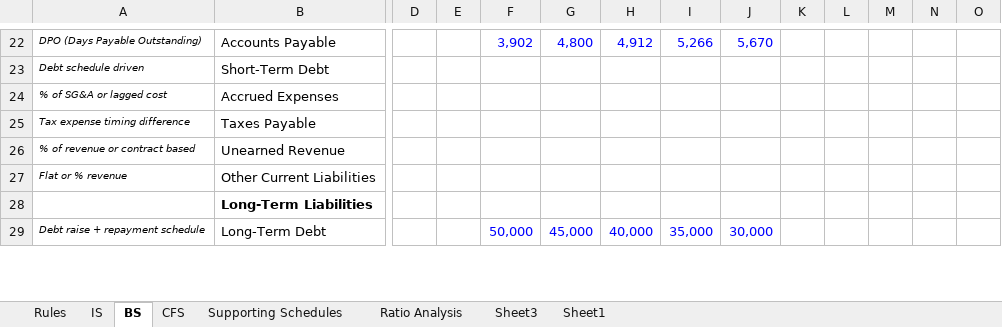
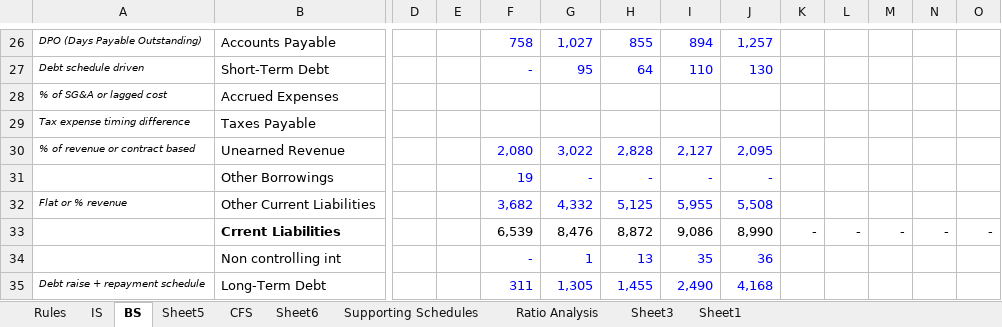
Before and after one commit to mister-raj/3-Statement-Model-Ratio-Analysis, an Excel workbook: Three stateemnt modle and ratio anaysis.xlsx, sheet BS, drawn as a sheet; only a part is shown, gaps mark what is left out; values as stored, in another font and other column widths than the file's, no borders; conditional formats not drawn; removed rows and columns are numbered as before the commit, all else as after; rows hold the shown columns only; the diff covers the shown part only; the diff names each change by its address in the sheet, - before the commit and + after, or states it on an @@ line.

```diff
--- a/Three stateemnt modle and ratio anaysis.xlsx (sheet BS)
+++ b/Three stateemnt modle and ratio anaysis.xlsx (sheet BS)
+sheet tab: Sheet5
+sheet tab: Sheet6
-F26: 3,902
+F26: 758
-G26: 4,800
+G26: 1,027
-H26: 4,912
+H26: 855
-I26: 5,266
+I26: 894
-J26: 5,670
+J26: 1,257
-F27: (empty)
+F27: -
-G27: (empty)
+G27: 95
-H27: (empty)
+H27: 64
-I27: (empty)
+I27: 110
-J27: (empty)
+J27: 130
-F30: (empty)
+F30: 2,080
-G30: (empty)
+G30: 3,022
-H30: (empty)
+H30: 2,828
-I30: (empty)
+I30: 2,127
-J30: (empty)
+J30: 2,095
+row 31:  | Other Borrowings |  |  | 19 | - | - | - | -
-F32: (empty)
+F32: 3,682
-G32: (empty)
+G32: 4,332
-H32: (empty)
+H32: 5,125
-I32: (empty)
+I32: 5,955
-J32: (empty)
+J32: 5,508
-row 28:  | Long-Term Liabilities
+row 33:  | Crrent Liabilities |  |  | 6,539 | 8,476 | 8,872 | 9,086 | 8,990 | - | - | - | - | -
+row 34:  | Non controlling int |  |  | - | 1 | 13 | 35 | 36
-F35: 50,000
+F35: 311
-G35: 45,000
+G35: 1,305
-H35: 40,000
+H35: 1,455
-I35: 35,000
+I35: 2,490
-J35: 30,000
+J35: 4,168
```
Also changed, not shown: 9 added rows, 2 removed rows, 138 edited cells and cell formats elsewhere in this sheet, sheet IS, sheet CFS, sheet Ratio Analysis, sheet Supporting Schedules, sheet Rules, formulas that keep their value, charts or pictures, 1 other file.
